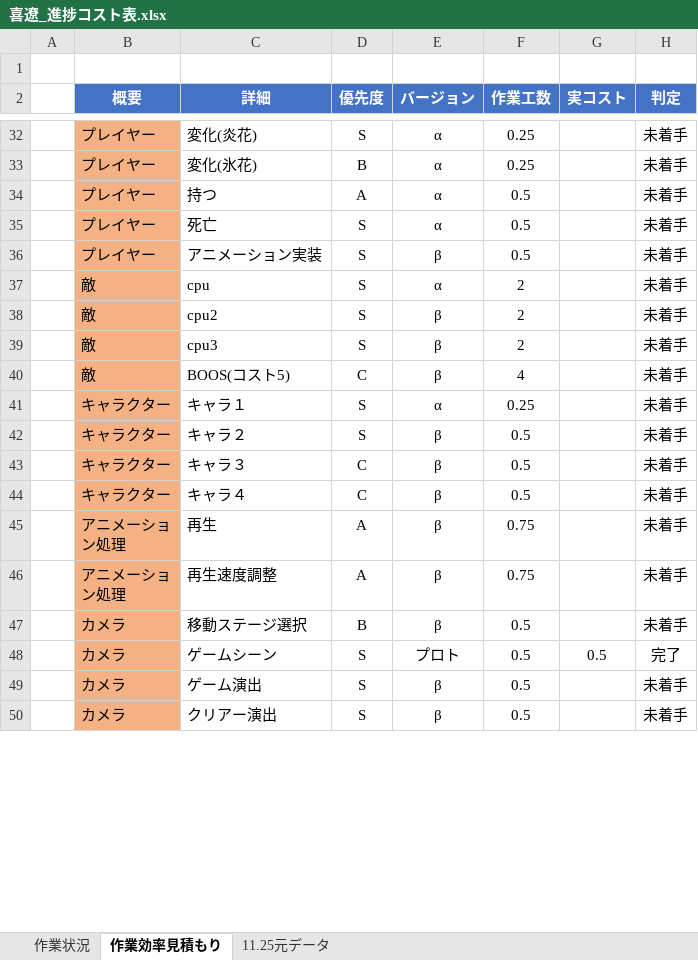
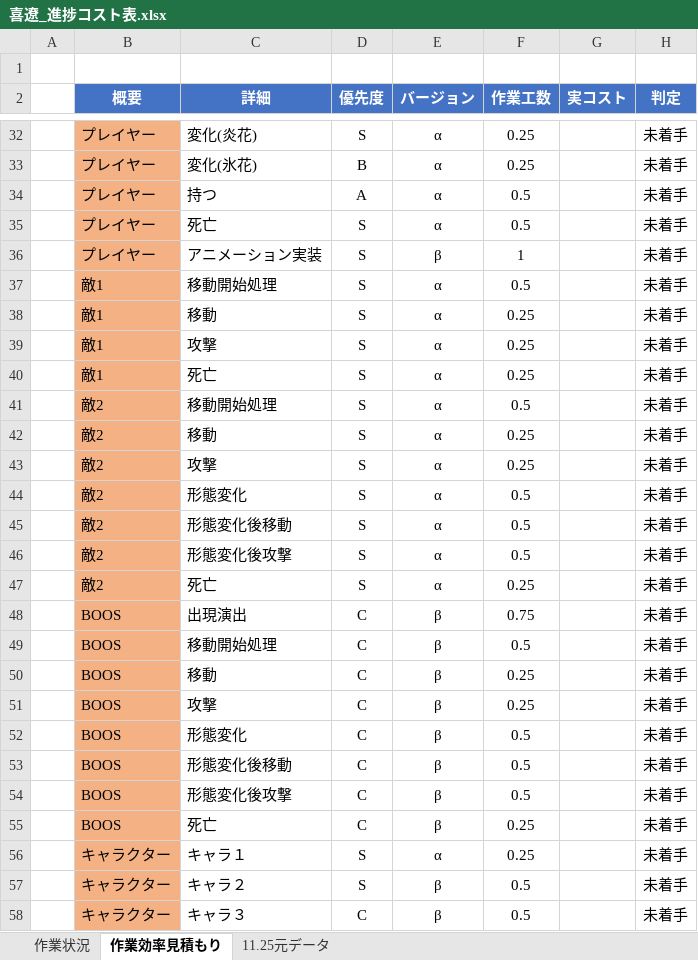
Before and after one commit to kiryo06/GameKiryo3, an Excel workbook: 課題11月1から開始/喜遼_進捗コスト表.xlsx, sheet 作業効率見積もり, drawn as a sheet; only a part is shown, gaps mark what is left out; the shorter side is filled out with more unchanged rows; values as stored, in another font and other column widths than the file's, no borders; conditional formats not drawn; removed rows and columns are numbered as before the commit, all else as after; the diff covers the shown part only; the diff names each change by its address in the sheet, - before the commit and + after, or states it on an @@ line.

```diff
--- a/課題11月1から開始/喜遼_進捗コスト表.xlsx (sheet 作業効率見積もり)
+++ b/課題11月1から開始/喜遼_進捗コスト表.xlsx (sheet 作業効率見積もり)
-F36 (作業工数): 0.5
+F36 (作業工数): 1
-B37 (概要): 敵
+B37 (概要): 敵1
-C37 (詳細): cpu
+C37 (詳細): 移動開始処理
-F37 (作業工数): 2
+F37 (作業工数): 0.5
-row 38:  | 敵 | cpu2 | S | β | 2 |  | 未着手
-row 39:  | 敵 | cpu3 | S | β | 2 |  | 未着手
-row 40:  | 敵 | BOOS(コスト5) | C | β | 4 |  | 未着手
+row 38:  | 敵1 | 移動 | S | α | 0.25 |  | 未着手
+row 39:  | 敵1 | 攻撃 | S | α | 0.25 |  | 未着手
+row 40:  | 敵1 | 死亡 | S | α | 0.25 |  | 未着手
+row 41:  | 敵2 | 移動開始処理 | S | α | 0.5 |  | 未着手
+row 42:  | 敵2 | 移動 | S | α | 0.25 |  | 未着手
+row 43:  | 敵2 | 攻撃 | S | α | 0.25 |  | 未着手
+row 44:  | 敵2 | 形態変化 | S | α | 0.5 |  | 未着手
+row 45:  | 敵2 | 形態変化後移動 | S | α | 0.5 |  | 未着手
+row 46:  | 敵2 | 形態変化後攻撃 | S | α | 0.5 |  | 未着手
+row 47:  | 敵2 | 死亡 | S | α | 0.25 |  | 未着手
+row 48:  | BOOS | 出現演出 | C | β | 0.75 |  | 未着手
+row 49:  | BOOS | 移動開始処理 | C | β | 0.5 |  | 未着手
+row 50:  | BOOS | 移動 | C | β | 0.25 |  | 未着手
+row 51:  | BOOS | 攻撃 | C | β | 0.25 |  | 未着手
+row 52:  | BOOS | 形態変化 | C | β | 0.5 |  | 未着手
+row 53:  | BOOS | 形態変化後移動 | C | β | 0.5 |  | 未着手
+row 54:  | BOOS | 形態変化後攻撃 | C | β | 0.5 |  | 未着手
+row 55:  | BOOS | 死亡 | C | β | 0.25 |  | 未着手
```
Also changed, not shown: 40 edited cells elsewhere in this sheet, sheet 作業状況, sheet 11.25元データ, formulas that keep their value, 2 other files.
